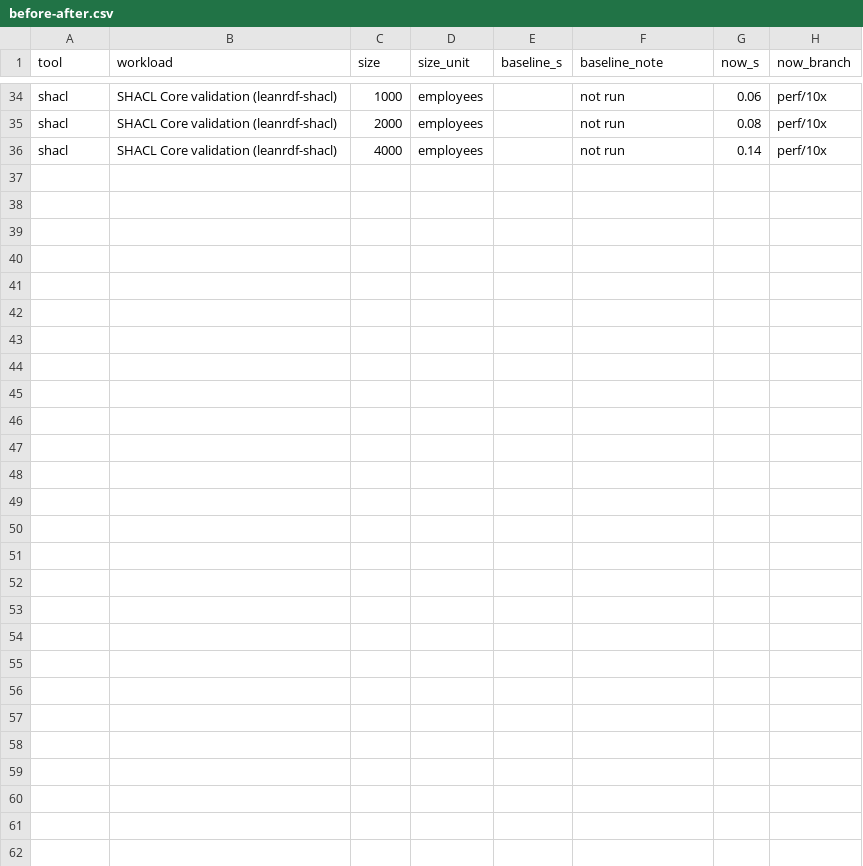
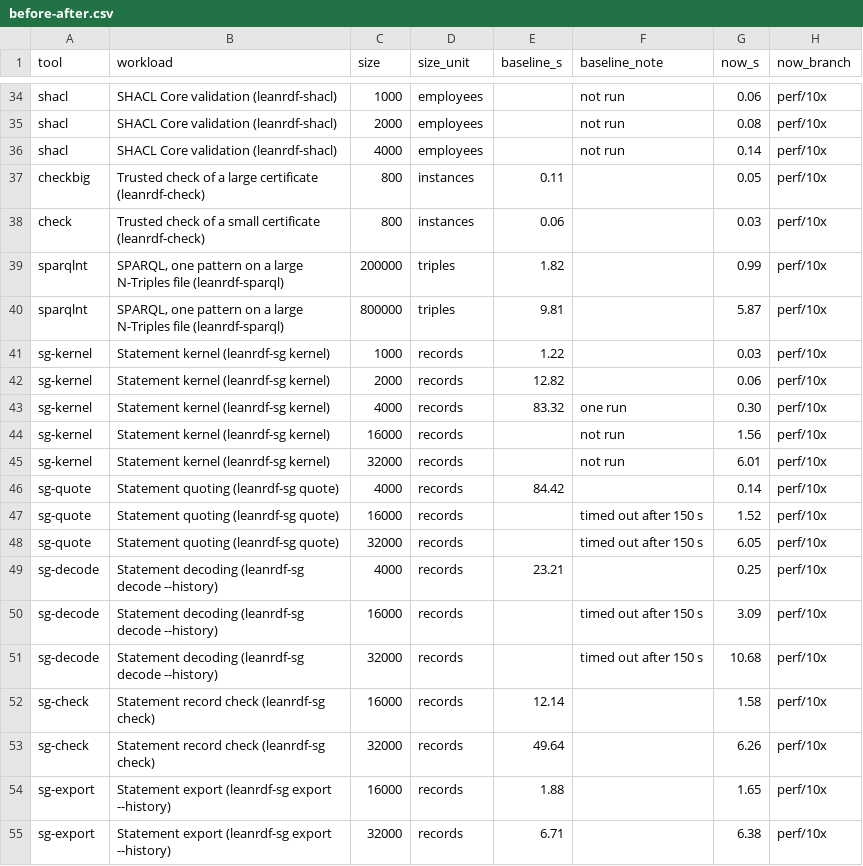
Before and after one commit to Volland/rdf-lean, a CSV file: docs/perf-10x/bench/before-after.csv, drawn as a sheet; only a part is shown, gaps mark what is left out; the diff names each change by its address in the sheet, - before the commit and + after, or states it on an @@ line.

Commit message:
updates on report and baselines. trying to figure out, how opus 5.5 is cheating

```diff
--- a/docs/perf-10x/bench/before-after.csv
+++ b/docs/perf-10x/bench/before-after.csv
+row 37: checkbig | Trusted check of a large certificate (leanrdf-check) | 800 | instances | 0.11 |  | 0.05 | perf/10x
+row 38: check | Trusted check of a small certificate (leanrdf-check) | 800 | instances | 0.06 |  | 0.03 | perf/10x
+row 39: sparqlnt | SPARQL, one pattern on a large N-Triples file (leanrdf-sparql) | 200000 | triples | 1.82 |  | 0.99 | perf/10x
+row 40: sparqlnt | SPARQL, one pattern on a large N-Triples file (leanrdf-sparql) | 800000 | triples | 9.81 |  | 5.87 | perf/10x
+row 41: sg-kernel | Statement kernel (leanrdf-sg kernel) | 1000 | records | 1.22 |  | 0.03 | perf/10x
+row 42: sg-kernel | Statement kernel (leanrdf-sg kernel) | 2000 | records | 12.82 |  | 0.06 | perf/10x
+row 43: sg-kernel | Statement kernel (leanrdf-sg kernel) | 4000 | records | 83.32 | one run | 0.30 | perf/10x
+row 44: sg-kernel | Statement kernel (leanrdf-sg kernel) | 16000 | records |  | not run | 1.56 | perf/10x
+row 45: sg-kernel | Statement kernel (leanrdf-sg kernel) | 32000 | records |  | not run | 6.01 | perf/10x
+row 46: sg-quote | Statement quoting (leanrdf-sg quote) | 4000 | records | 84.42 |  | 0.14 | perf/10x
+row 47: sg-quote | Statement quoting (leanrdf-sg quote) | 16000 | records |  | timed out after 150 s | 1.52 | perf/10x
+row 48: sg-quote | Statement quoting (leanrdf-sg quote) | 32000 | records |  | timed out after 150 s | 6.05 | perf/10x
+row 49: sg-decode | Statement decoding (leanrdf-sg decode --history) | 4000 | records | 23.21 |  | 0.25 | perf/10x
+row 50: sg-decode | Statement decoding (leanrdf-sg decode --history) | 16000 | records |  | timed out after 150 s | 3.09 | perf/10x
+row 51: sg-decode | Statement decoding (leanrdf-sg decode --history) | 32000 | records |  | timed out after 150 s | 10.68 | perf/10x
+row 52: sg-check | Statement record check (leanrdf-sg check) | 16000 | records | 12.14 |  | 1.58 | perf/10x
+row 53: sg-check | Statement record check (leanrdf-sg check) | 32000 | records | 49.64 |  | 6.26 | perf/10x
+row 54: sg-export | Statement export (leanrdf-sg export --history) | 16000 | records | 1.88 |  | 1.65 | perf/10x
+row 55: sg-export | Statement export (leanrdf-sg export --history) | 32000 | records | 6.71 |  | 6.38 | perf/10x
```
Also changed, not shown: 3 other files.
